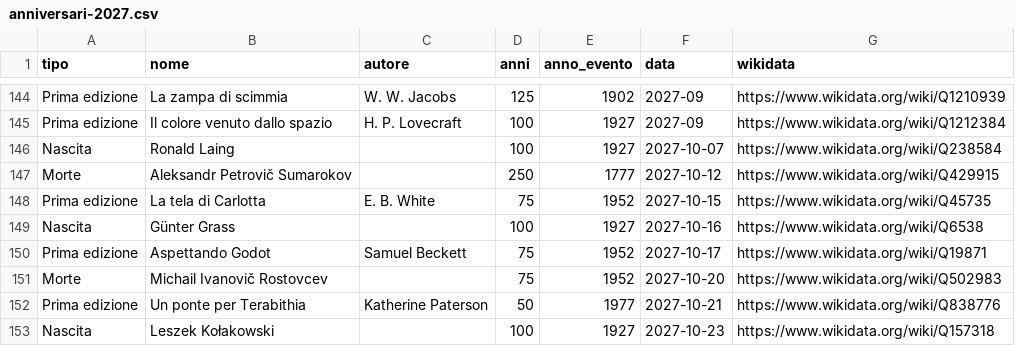
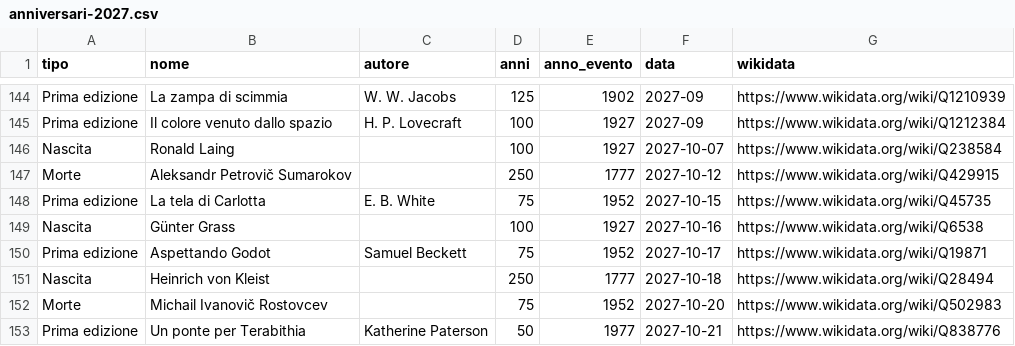
Before and after one commit to mnovali90-byte/publicdomain, a CSV file: calendario/2027/anniversari-2027.csv, drawn as a sheet; only a part is shown, gaps mark what is left out; the shorter side is filled out with more unchanged rows.

```diff
--- a/calendario/2027/anniversari-2027.csv
+++ b/calendario/2027/anniversari-2027.csv
@@ -150,2 +150,3 @@ Nascita,Günter Grass,,100,1927,2027-10-16,https://www.wikidata.org/wiki/Q6538
 Prima edizione,Aspettando Godot,Samuel Beckett,75,1952,2027-10-17,https://www.wikidata.org/wiki/Q19871
+Nascita,Heinrich von Kleist,,250,1777,2027-10-18,https://www.wikidata.org/wiki/Q28494
 Morte,Michail Ivanovič Rostovcev,,75,1952,2027-10-20,https://www.wikidata.org/wiki/Q502983
```
Also changed, not shown: en/calendar/2027/anniversaries-2027.csv, 6 other files.
